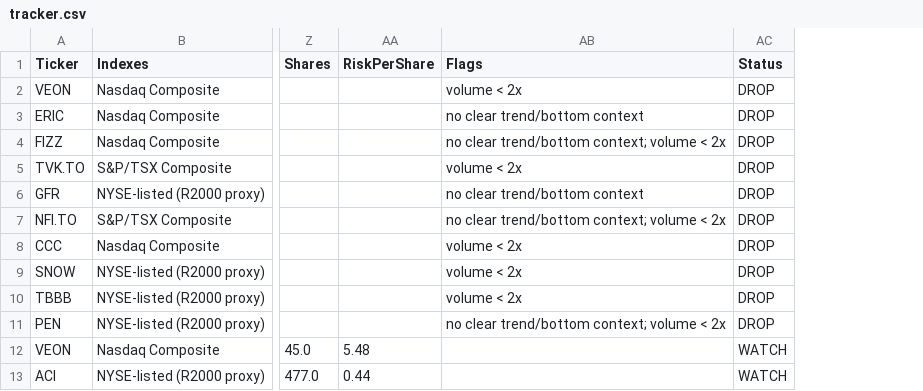
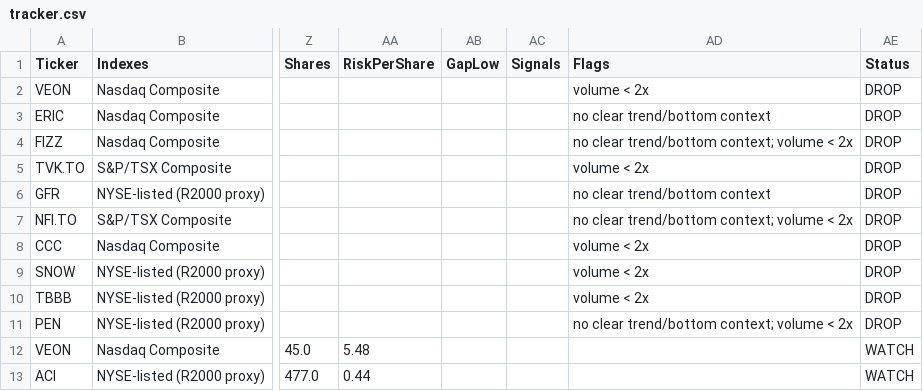
Before and after one commit to becharamezannar-eng/breakout-scanner, a CSV file: reports/tracker.csv, drawn as a sheet; only a part is shown, gaps mark what is left out; the diff names each change by its address in the sheet, - before the commit and + after, or states it on an @@ line.

```diff
--- a/reports/tracker.csv
+++ b/reports/tracker.csv
+column AB (GapLow), empty
+column AC (Signals), empty
```
Also changed, not shown: reports/breakouts_2026-10-14.csv, 2 other files.
